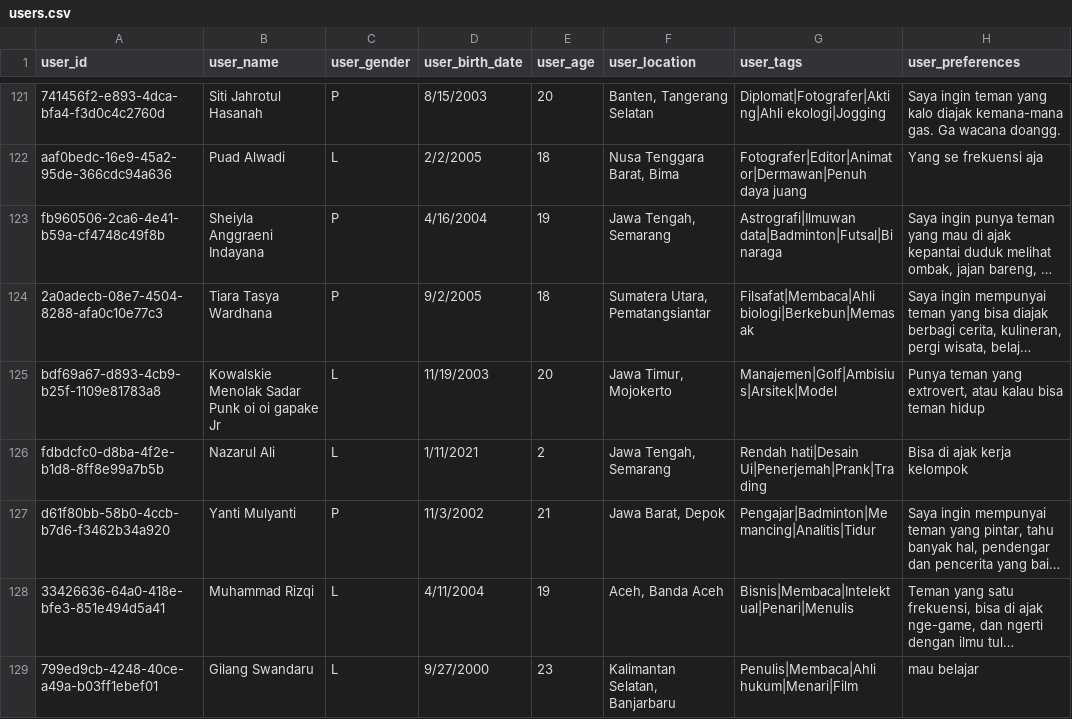
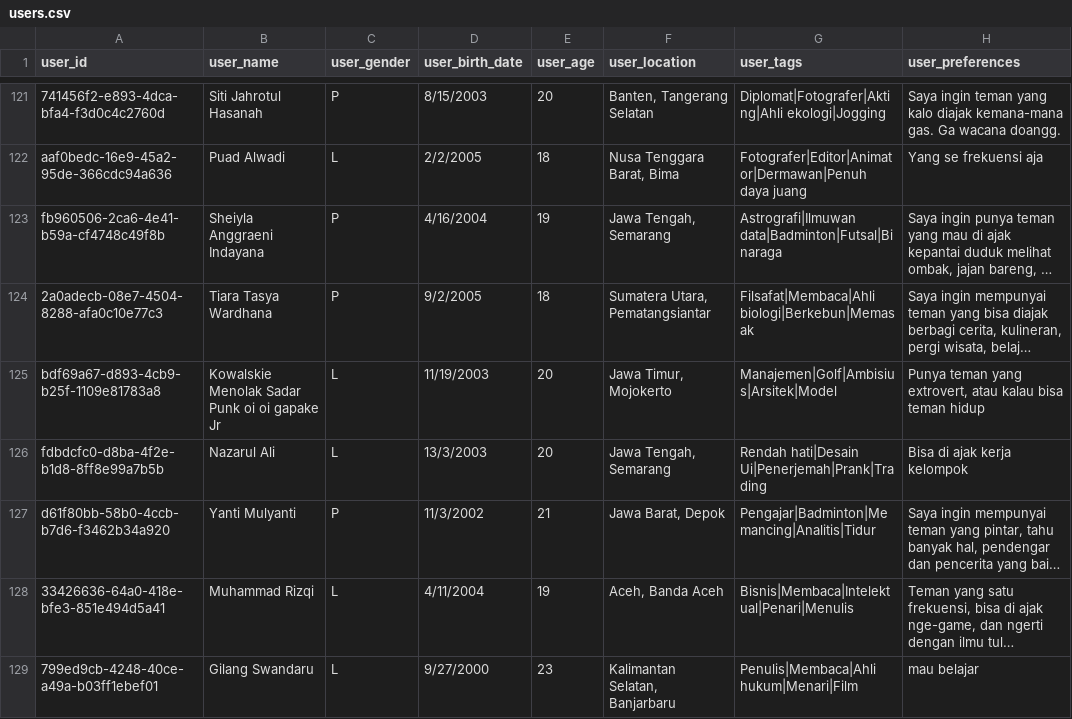
Before and after one commit to heptavators/friendease-ml-recommender-system, a CSV file: data/users.csv, drawn as a sheet; only a part is shown, gaps mark what is left out; long unchanged cells end in …; the diff covers the shown part only; the diff names each change by its address in the sheet, - before the commit and + after, or states it on an @@ line.

Commit message:
Added recommender system models - Added tfrs model - Added TfidfVectorization model - Edited users.csv (removed emote)

```diff
--- a/data/users.csv
+++ b/data/users.csv
-D126 (user_birth_date): 1/11/2021
+D126 (user_birth_date): 13/3/2003
-E126 (user_age): 2
+E126 (user_age): 20
```
Also changed, not shown: 23 edited cells elsewhere in this file, 11 other files.
